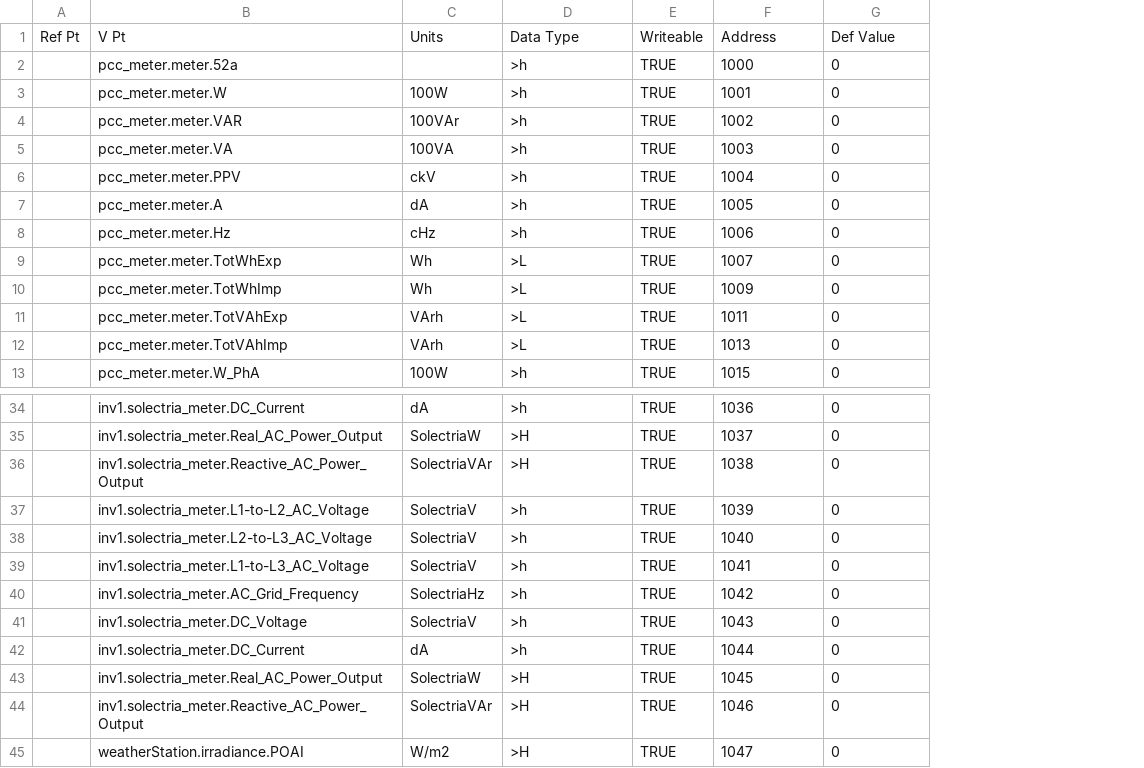
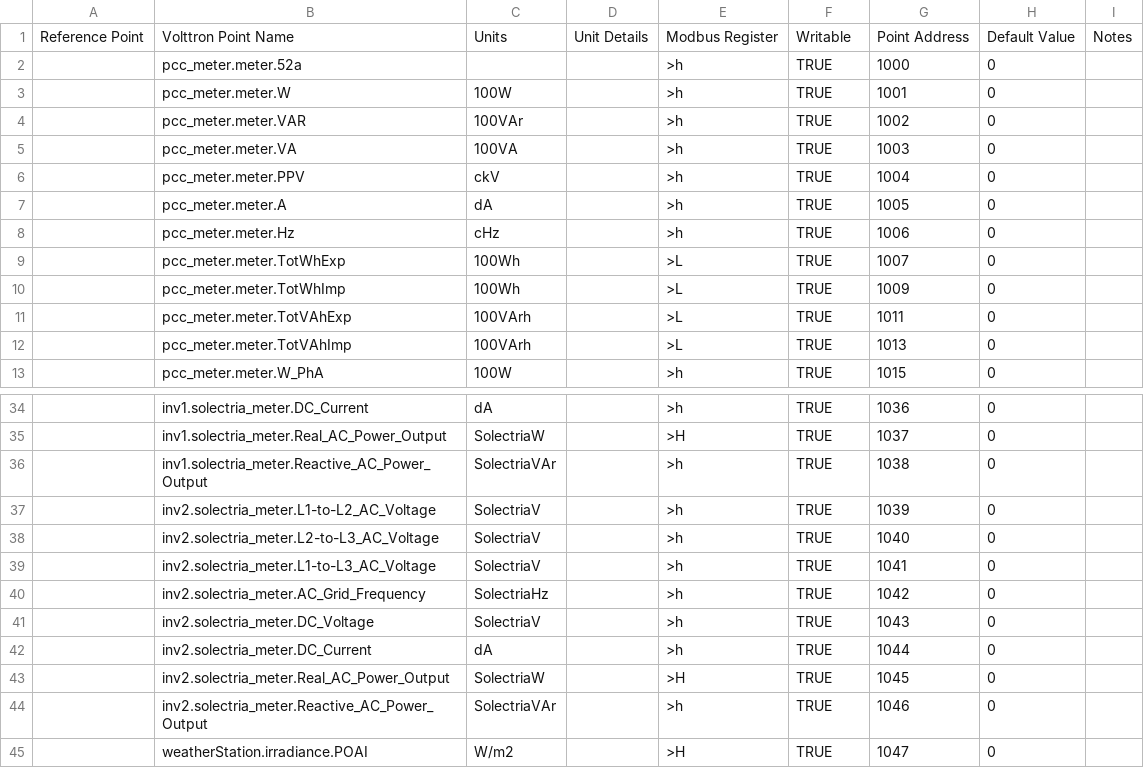
Before and after one commit to FraunhoferCMI/GlobalSchedulerCore, a CSV file: cfg/Modbus/ShirleyNorth.csv, drawn as a sheet; only a part is shown, gaps mark what is left out; removed rows and columns are numbered as before the commit, all else as after; the diff names each change by its address in the sheet, - before the commit and + after, or states it on an @@ line.

```diff
--- a/cfg/Modbus/ShirleyNorth.csv
+++ b/cfg/Modbus/ShirleyNorth.csv
-column A, empty
+column A, empty
+column D, empty
+column I, empty
-row 1: Ref Pt | V Pt | Units | Data Type | Writeable | Address | Def Value
+row 1: Reference Point | Volttron Point Name | Units | Unit Details | Modbus Register | Writable | Point Address | Default Value | Notes
-C9:C10: Wh
+C9:C10: 100Wh
-C11:C12: VArh
+C11:C12: 100VArh
-E36: >H
+E36: >h
-B37: inv1.solectria_meter.L1-to-L2_AC_Voltage
+B37: inv2.solectria_meter.L1-to-L2_AC_Voltage
-B38: inv1.solectria_meter.L2-to-L3_AC_Voltage
+B38: inv2.solectria_meter.L2-to-L3_AC_Voltage
-B39: inv1.solectria_meter.L1-to-L3_AC_Voltage
+B39: inv2.solectria_meter.L1-to-L3_AC_Voltage
-B40: inv1.solectria_meter.AC_Grid_Frequency
+B40: inv2.solectria_meter.AC_Grid_Frequency
-B41: inv1.solectria_meter.DC_Voltage
+B41: inv2.solectria_meter.DC_Voltage
-B42: inv1.solectria_meter.DC_Current
+B42: inv2.solectria_meter.DC_Current
-B43: inv1.solectria_meter.Real_AC_Power_Output
+B43: inv2.solectria_meter.Real_AC_Power_Output
-B44: inv1.solectria_meter.Reactive_AC_Power_Output
+B44: inv2.solectria_meter.Reactive_AC_Power_Output
-E44: >H
+E44: >h
```
Also changed, not shown: cfg/DataMap/ShirleyNorth-Modbus-data-map.csv, cfg/DataMap/UnitConversions.csv, 1 other file.
